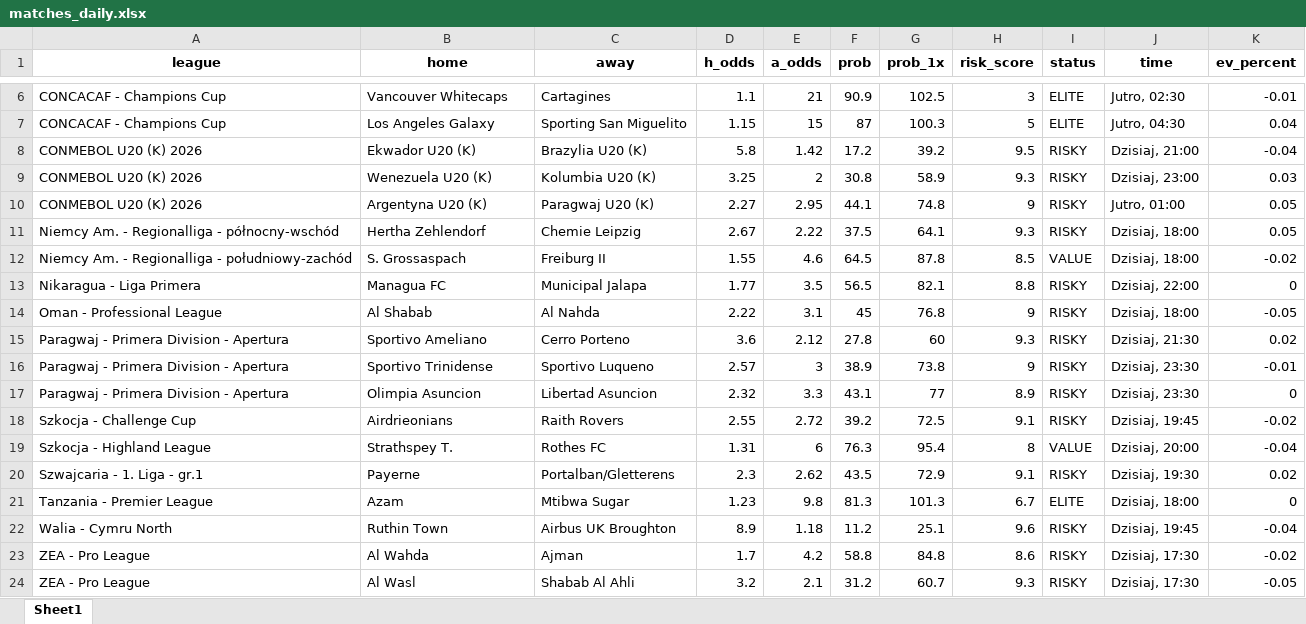
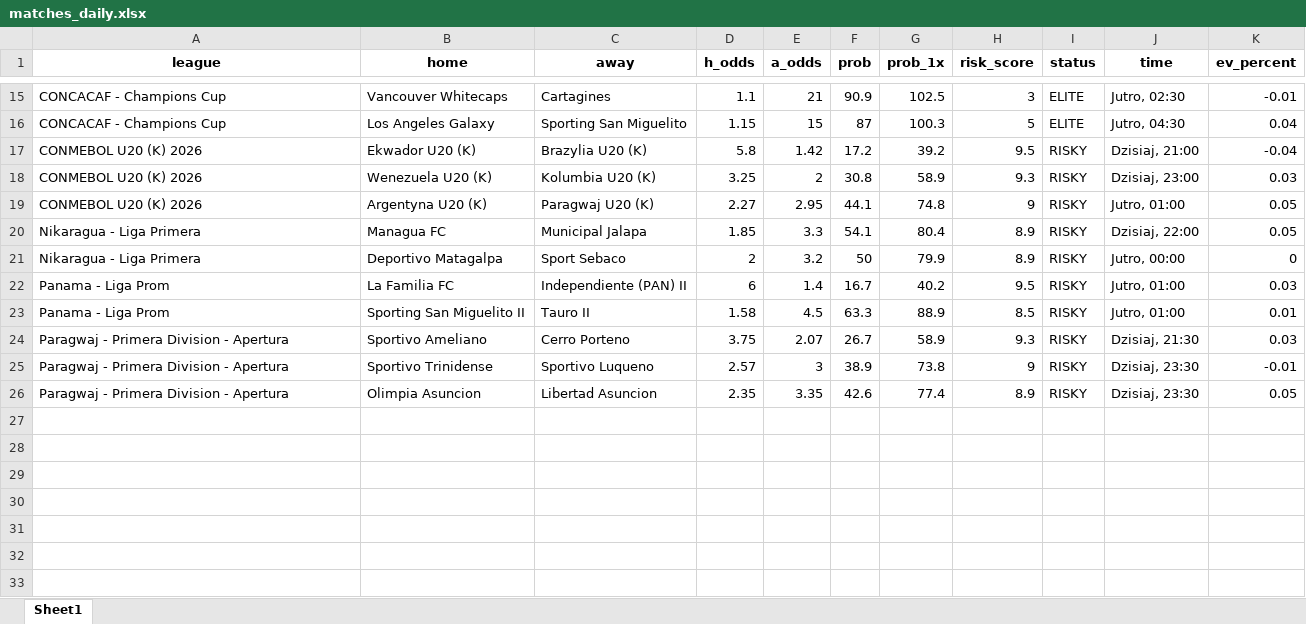
Before and after one commit to Byadiso/webscraper_advanced, an Excel workbook: matches_daily.xlsx, sheet Sheet1, drawn as a sheet; only a part is shown, gaps mark what is left out; values as stored, in another font and other column widths than the file's, no borders; removed rows and columns are numbered as before the commit, all else as after; the diff covers the shown part only; the diff names each change by its address in the sheet, - before the commit and + after, or states it on an @@ line.

```diff
--- a/matches_daily.xlsx (sheet Sheet1)
+++ b/matches_daily.xlsx (sheet Sheet1)
-row 11: Niemcy Am. - Regionalliga - północny-wschód | Hertha Zehlendorf | Chemie Leipzig | 2.67 | 2.22 | 37.5 | 64.1 | 9.3 | RISKY | Dzisiaj, 18:00 | 0.05
-row 12: Niemcy Am. - Regionalliga - południowy-zachód | S. Grossaspach | Freiburg II | 1.55 | 4.6 | 64.5 | 87.8 | 8.5 | VALUE | Dzisiaj, 18:00 | -0.02
-D20 (h_odds): 1.77
+D20 (h_odds): 1.85
-E20 (a_odds): 3.5
+E20 (a_odds): 3.3
-F20 (prob): 56.5
+F20 (prob): 54.1
-G20 (prob_1x): 82.1
+G20 (prob_1x): 80.4
-H20 (risk_score): 8.8
+H20 (risk_score): 8.9
-K20 (ev_percent): 0
+K20 (ev_percent): 0.05
-row 14: Oman - Professional League | Al Shabab | Al Nahda | 2.22 | 3.1 | 45 | 76.8 | 9 | RISKY | Dzisiaj, 18:00 | -0.05
+row 21: Nikaragua - Liga Primera | Deportivo Matagalpa | Sport Sebaco | 2 | 3.2 | 50 | 79.9 | 8.9 | RISKY | Jutro, 00:00 | 0
+row 22: Panama - Liga Prom | La Familia FC | Independiente (PAN) II | 6 | 1.4 | 16.7 | 40.2 | 9.5 | RISKY | Jutro, 01:00 | 0.03
+row 23: Panama - Liga Prom | Sporting San Miguelito II | Tauro II | 1.58 | 4.5 | 63.3 | 88.9 | 8.5 | RISKY | Jutro, 01:00 | 0.01
-D24 (h_odds): 3.6
+D24 (h_odds): 3.75
-E24 (a_odds): 2.12
+E24 (a_odds): 2.07
-F24 (prob): 27.8
+F24 (prob): 26.7
-G24 (prob_1x): 60
+G24 (prob_1x): 58.9
-K24 (ev_percent): 0.02
+K24 (ev_percent): 0.03
-D26 (h_odds): 2.32
+D26 (h_odds): 2.35
-E26 (a_odds): 3.3
+E26 (a_odds): 3.35
-F26 (prob): 43.1
+F26 (prob): 42.6
-G26 (prob_1x): 77
+G26 (prob_1x): 77.4
-K26 (ev_percent): 0
+K26 (ev_percent): 0.05
-row 18: Szkocja - Challenge Cup | Airdrieonians | Raith Rovers | 2.55 | 2.72 | 39.2 | 72.5 | 9.1 | RISKY | Dzisiaj, 19:45 | -0.02
-row 19: Szkocja - Highland League | Strathspey T. | Rothes FC | 1.31 | 6 | 76.3 | 95.4 | 8 | VALUE | Dzisiaj, 20:00 | -0.04
-row 20: Szwajcaria - 1. Liga - gr.1 | Payerne | Portalban/Gletterens | 2.3 | 2.62 | 43.5 | 72.9 | 9.1 | RISKY | Dzisiaj, 19:30 | 0.02
-row 21: Tanzania - Premier League | Azam | Mtibwa Sugar | 1.23 | 9.8 | 81.3 | 101.3 | 6.7 | ELITE | Dzisiaj, 18:00 | 0
-row 22: Walia - Cymru North | Ruthin Town | Airbus UK Broughton | 8.9 | 1.18 | 11.2 | 25.1 | 9.6 | RISKY | Dzisiaj, 19:45 | -0.04
-row 23: ZEA - Pro League | Al Wahda | Ajman | 1.7 | 4.2 | 58.8 | 84.8 | 8.6 | RISKY | Dzisiaj, 17:30 | -0.02
-row 24: ZEA - Pro League | Al Wasl | Shabab Al Ahli | 3.2 | 2.1 | 31.2 | 60.7 | 9.3 | RISKY | Dzisiaj, 17:30 | -0.05
```
Also changed, not shown: 11 added rows, 2 removed rows and 4 edited cells elsewhere in this sheet, 1 other file.
